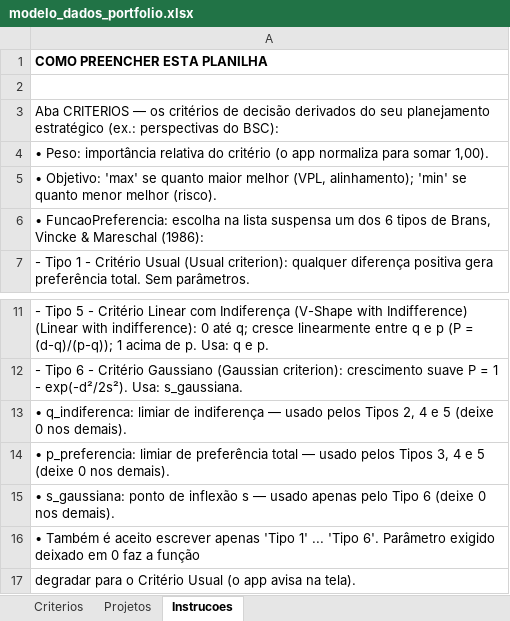
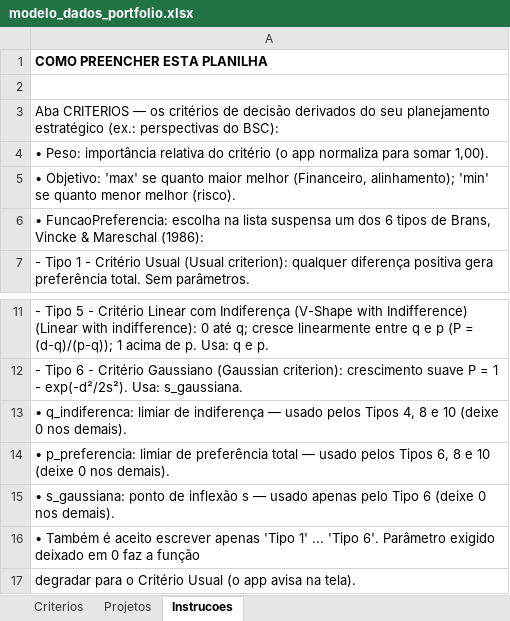
Before and after one commit to eliezermiranda/portfolio-mcda-promethee, an Excel workbook: modelo_dados_portfolio.xlsx, sheet Instrucoes, drawn as a sheet; only a part is shown, gaps mark what is left out; values as stored, in another font and other column widths than the file's, no borders; the diff names each change by its address in the sheet, - before the commit and + after, or states it on an @@ line.

```diff
--- a/modelo_dados_portfolio.xlsx (sheet Instrucoes)
+++ b/modelo_dados_portfolio.xlsx (sheet Instrucoes)
-A5: …maior melhor (VPL, alinhamento); 'min'…
+A5: …maior melhor (Financeiro, alinhamento); 'min'…
-A13: …pelos Tipos 2, 4 e 5 (deixe 0…
+A13: …pelos Tipos 4, 8 e 10 (deixe 0…
-A14: …pelos Tipos 3, 4 e 5 (deixe 0…
+A14: …pelos Tipos 6, 8 e 10 (deixe 0…
```
Also changed, not shown: sheet Projetos, sheet Criterios.
